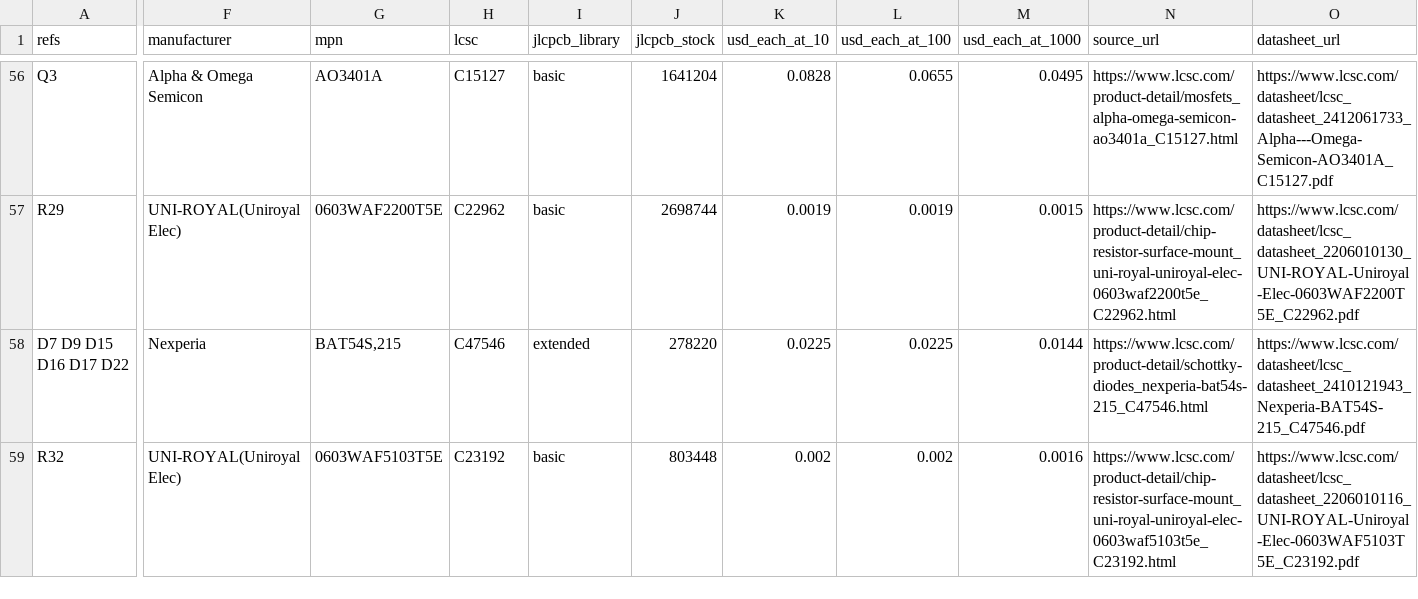
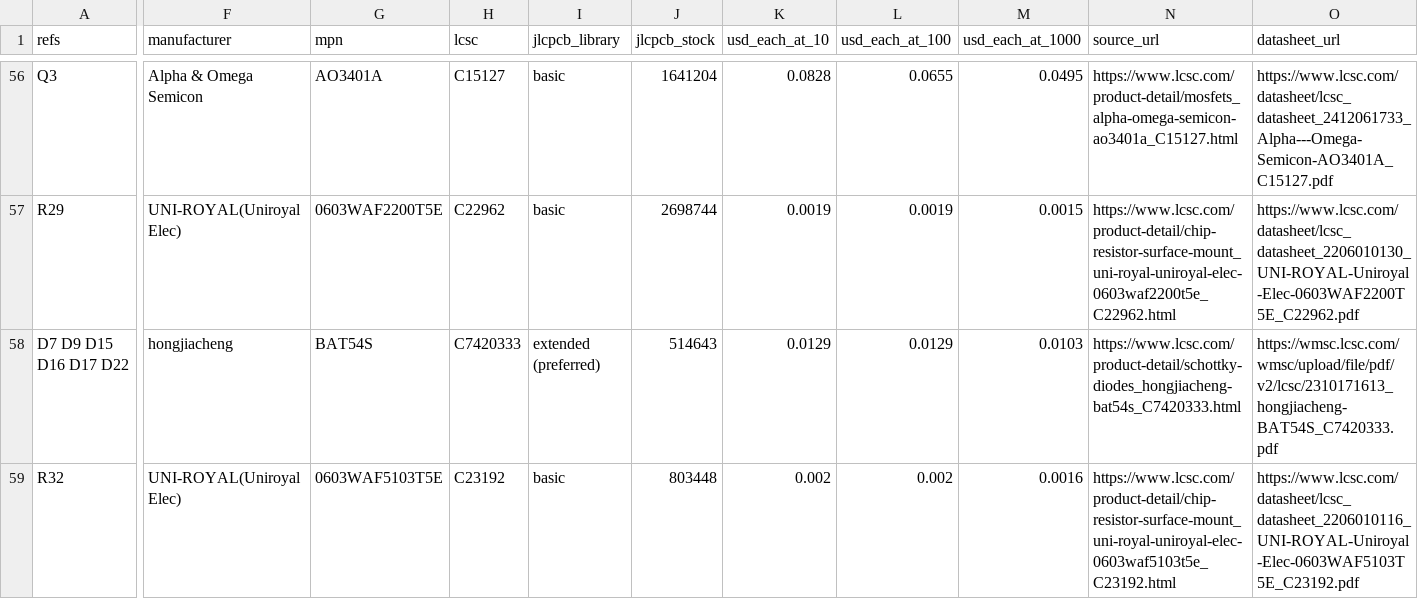
Before and after one commit to syntroniks/zoneflow, a CSV file: hardware/bom-preliminary.csv, drawn as a sheet; only a part is shown, gaps mark what is left out; the diff covers the shown part only; the diff names each change by its address in the sheet, - before the commit and + after, or states it on an @@ line.

Commit message:
feat(hw): replace five extended part types by basic or preferred ones (#47)
* feat(tools): reuse the stored routing when only part values change

KiCad writes the value text of every placed part into the Specctra
file, and the routing cache hashed all of it. Changing a capacitor from
220 pF to 330 pF in the same footprint therefore made the stored
session "not from these sources" and asked for a two-hour routing run
that would not give the same copper.

hwflow.route now keeps a second hash, of the same file without the
value text of the placements, and reuses the session when either hash
matches. A part added, moved, turned or given another footprint, a net
or a rule still changes both. The first hash stays the name of the
session, which the patches carry.

The second hash of the rev A session is calculated from the Specctra
file of the layout as merged: that file's first hash is the committed
one.

Signed-off-by: Stefan Giroux <5464081+syntroniks@users.noreply.github.com>

* feat(hw): replace five extended part types by basic or preferred ones

JLCPCB's Economic assembly charges 3.07 USD per order for every
extended part type that is not preferred. Rev A had 40 such types;
35 are left. Refs #31.

Like for like, same value, dielectric, tolerance, voltage, package:
C4 to C1604, C24 C34 C55 to C57112, C33 to C53987 (Fenghua X7R,
basic). The six BAT54S go from Nexperia to Hongjiacheng C7420333,
preferred extended, whose sheet has the same limits where the design
uses them. C28 and C29 become 330 pF C0G C1664, basic, where they were
220 pF: the one value change, on the amplifier that feeds only the
ADC through its 1.6 kHz filter.

No connection, footprint or copper changed. The board file differs
in 41 property lines. The build ran with the autorouter forbidden,
the placement check with the library footprints of the new numbers,
the fail-safe corner runs and isense.cir again; docs/hardware/cost.md
has each swap with its evidence, each candidate left alone and why,
and the saving, which tools/cost now calculates from both BOMs.

The corner result files are regenerated. They were from the netlist
before U13; rows move by one unit in the last digit for that reason
and no verdict changes.

Signed-off-by: Stefan Giroux <5464081+syntroniks@users.noreply.github.com>

---------

Signed-off-by: Stefan Giroux <5464081+syntroniks@users.noreply.github.com>

```diff
--- a/hardware/bom-preliminary.csv
+++ b/hardware/bom-preliminary.csv
-F58 (manufacturer): Nexperia
+F58 (manufacturer): hongjiacheng
-G58 (mpn): BAT54S,215
+G58 (mpn): BAT54S
-H58 (lcsc): C47546
+H58 (lcsc): C7420333
-I58 (jlcpcb_library): extended
+I58 (jlcpcb_library): extended (preferred)
-J58 (jlcpcb_stock): 278220
+J58 (jlcpcb_stock): 514643
-K58 (usd_each_at_10): 0.0225
+K58 (usd_each_at_10): 0.0129
-L58 (usd_each_at_100): 0.0225
+L58 (usd_each_at_100): 0.0129
-M58 (usd_each_at_1000): 0.0144
+M58 (usd_each_at_1000): 0.0103
-N58 (source_url): https://www.lcsc.com/product-detail/schottky-diodes_nexperia-bat54s-215_C47546.html
+N58 (source_url): https://www.lcsc.com/product-detail/schottky-diodes_hongjiacheng-bat54s_C7420333.html
-O58 (datasheet_url): https://www.lcsc.com/datasheet/lcsc_datasheet_2410121943_Nexperia-BAT54S-215_C47546.pdf
+O58 (datasheet_url): https://wmsc.lcsc.com/wmsc/upload/file/pdf/v2/lcsc/2310171613_hongjiacheng-BAT54S_C7420333.pdf
```
Also changed, not shown: 53 edited cells elsewhere in this file, hardware/sim/failsafe/results/corners-grid.csv, hardware/sim/failsafe/results/corners-mc.csv, 38 other files.
